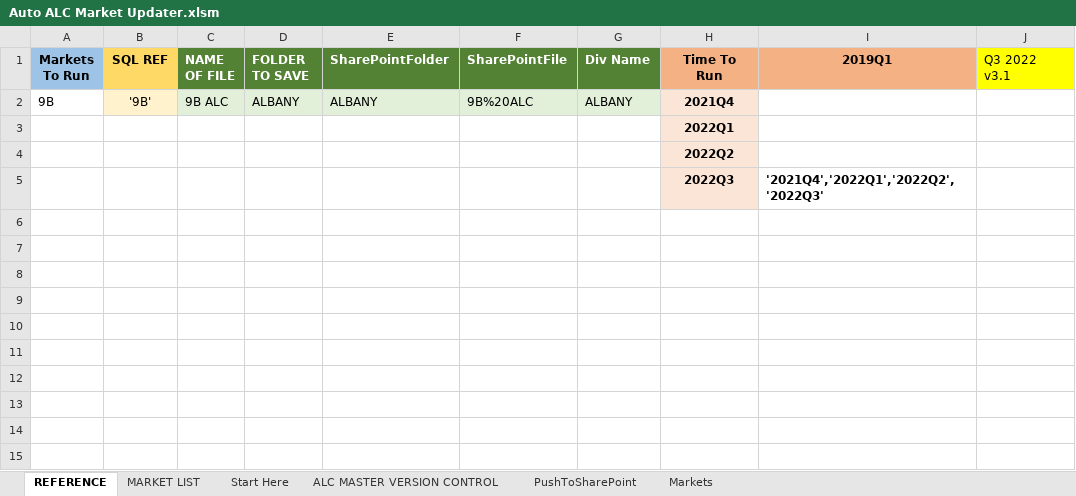
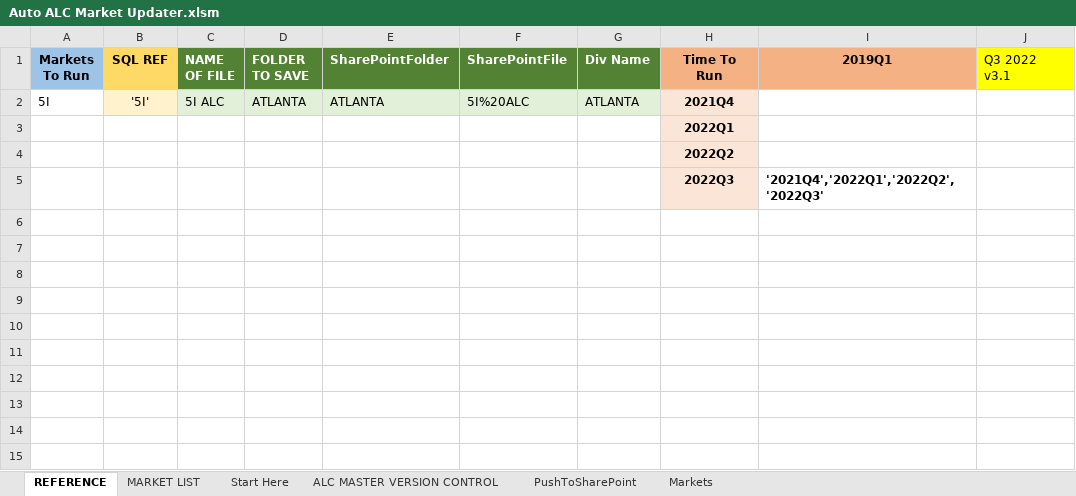
Before and after one commit to Ushadevi-velusamy/ALC, an Excel workbook: Auto ALC Market Updater.xlsm, sheet REFERENCE, drawn as a sheet; only a part is shown; values as stored, in another font and other column widths than the file's, no borders; the diff names each change by its address in the sheet, - before the commit and + after, or states it on an @@ line.

Commit message:
Market name to branch code

```diff
--- a/Auto ALC Market Updater.xlsm (sheet REFERENCE)
+++ b/Auto ALC Market Updater.xlsm (sheet REFERENCE)
-A2 (Markets To Run): 9B
+A2 (Markets To Run): 5I
-B2 (SQL REF): '9B'
+B2 (SQL REF): '5I'
-C2 (NAME OF FILE): 9B ALC
+C2 (NAME OF FILE): 5I ALC
-D2 (FOLDER TO SAVE): ALBANY
+D2 (FOLDER TO SAVE): ATLANTA
-E2 (SharePointFolder): ALBANY
+E2 (SharePointFolder): ATLANTA
-F2 (SharePointFile): 9B%20ALC
+F2 (SharePointFile): 5I%20ALC
-G2 (Div Name): ALBANY
+G2 (Div Name): ATLANTA
```
Also changed, not shown: sheet MARKET LIST.
